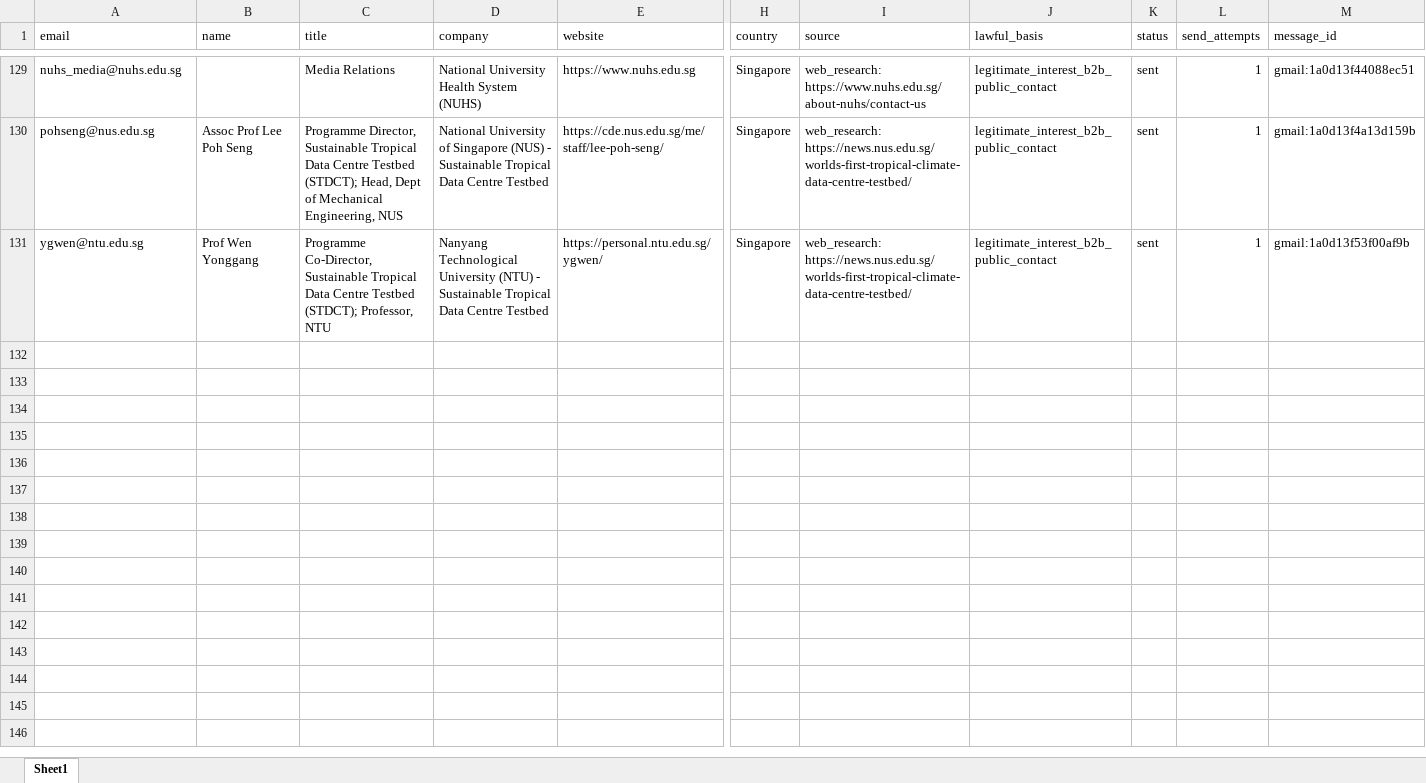
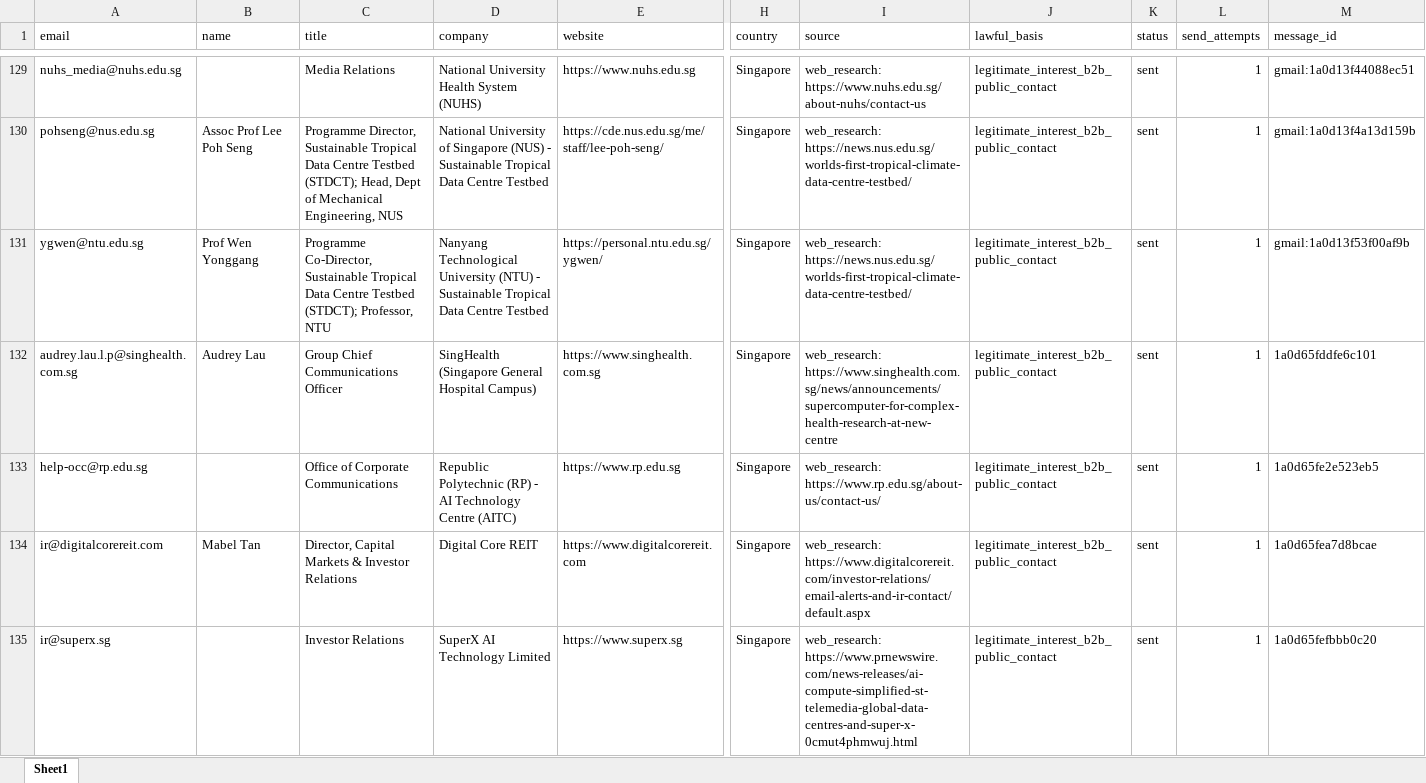
Before and after one commit to alotaibiabdullah836-png/Borealis-Outreach, an Excel workbook: data/crm_database.xlsx, sheet Sheet1, drawn as a sheet; only a part is shown, gaps mark what is left out; values as stored, in another font and other column widths than the file's, no borders; rows hold the shown columns only; the diff covers the shown part only; the diff names each change by its address in the sheet, - before the commit and + after, or states it on an @@ line.

```diff
--- a/data/crm_database.xlsx (sheet Sheet1)
+++ b/data/crm_database.xlsx (sheet Sheet1)
+row 132: audrey.lau.l.p@singhealth.com.sg | Audrey Lau | Group Chief Communications Officer | SingHealth (Singapore General Hospital Campus) | https://www.singhealth.com.sg | Singapore | web_research: https://www.singhealth.com.sg/news/announcements/supercomputer-for-complex-health-research-at-new-centre | legitimate_interest_b2b_public_contact | sent | 1 | 1a0d65fddfe6c101
+row 133: help-occ@rp.edu.sg |  | Office of Corporate Communications | Republic Polytechnic (RP) - AI Technology Centre (AITC) | https://www.rp.edu.sg | Singapore | web_research: https://www.rp.edu.sg/about-us/contact-us/ | legitimate_interest_b2b_public_contact | sent | 1 | 1a0d65fe2e523eb5
+row 134: ir@digitalcorereit.com | Mabel Tan | Director, Capital Markets & Investor Relations | Digital Core REIT | https://www.digitalcorereit.com | Singapore | web_research: https://www.digitalcorereit.com/investor-relations/email-alerts-and-ir-contact/default.aspx | legitimate_interest_b2b_public_contact | sent | 1 | 1a0d65fea7d8bcae
+row 135: ir@superx.sg |  | Investor Relations | SuperX AI Technology Limited | https://www.superx.sg | Singapore | web_research: https://www.prnewswire.com/news-releases/ai-compute-simplified-st-telemedia-global-data-centres-and-super-x-0cmut4phmwuj.html | legitimate_interest_b2b_public_contact | sent | 1 | 1a0d65fefbbb0c20
```
Also changed, not shown: 4 added rows elsewhere in this sheet.
